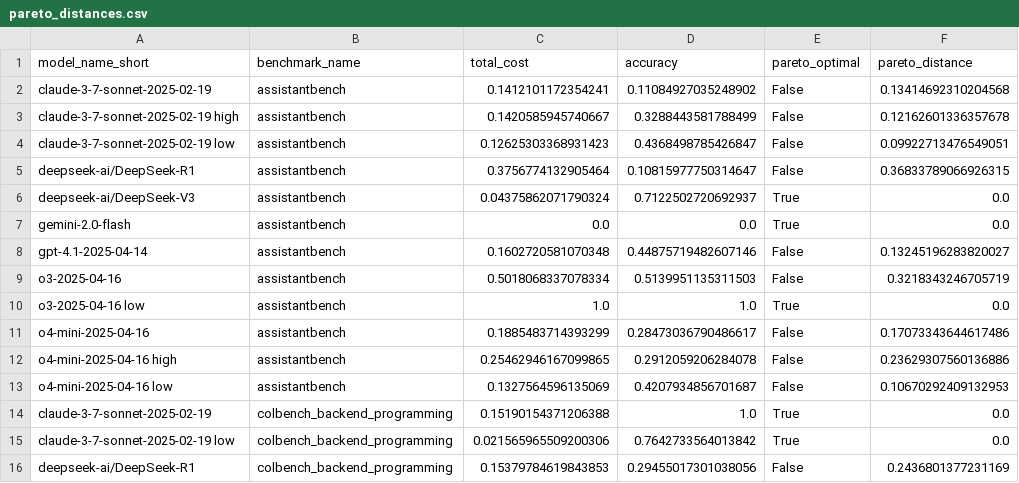
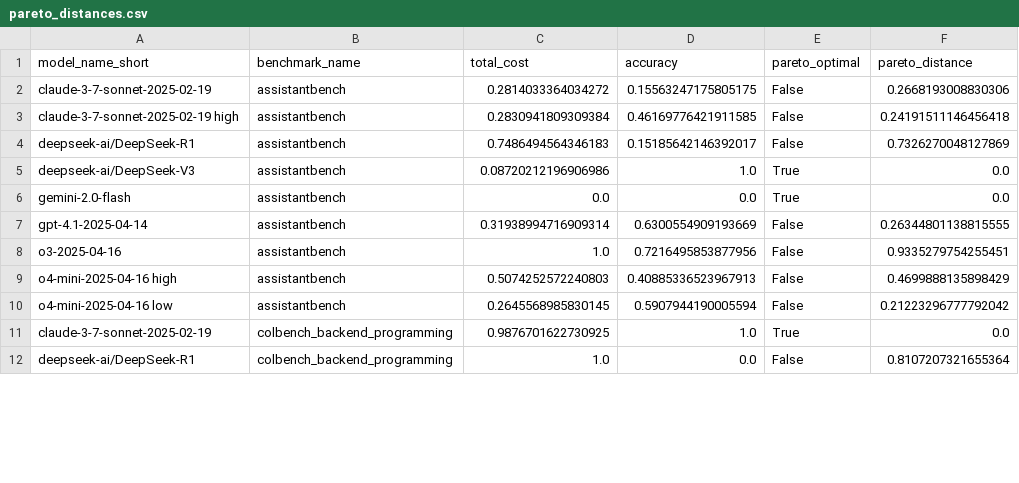
Before and after one commit to vminvsky/hal-analysis, a CSV file: visualizations/pareto_distances/pareto_distances.csv, drawn as a sheet; only a part is shown; the diff covers the shown part only.

```diff
--- a/visualizations/pareto_distances/pareto_distances.csv
+++ b/visualizations/pareto_distances/pareto_distances.csv
@@ -1,16 +1,12 @@
 model_name_short,benchmark_name,total_cost,accuracy,pareto_optimal,pareto_distance
-claude-3-7-sonnet-2025-02-19,assistantbench,0.1412101172354241,0.11084927035248902,False,0.13414692310204568
-claude-3-7-sonnet-2025-02-19 high,assistantbench,0.1420585945740667,0.3288443581788499,False,0.12162601336357678
-claude-3-7-sonnet-2025-02-19 low,assistantbench,0.12625303368931423,0.4368498785426847,False,0.09922713476549051
-deepseek-ai/DeepSeek-R1,assistantbench,0.3756774132905464,0.10815977750314647,False,0.36833789066926315
-deepseek-ai/DeepSeek-V3,assistantbench,0.04375862071790324,0.7122502720692937,True,0.0
+claude-3-7-sonnet-2025-02-19,assistantbench,0.2814033364034272,0.15563247175805175,False,0.2668193008830306
+claude-3-7-sonnet-2025-02-19 high,assistantbench,0.2830941809309384,0.46169776421911585,False,0.24191511146456418
+deepseek-ai/DeepSeek-R1,assistantbench,0.7486494564346183,0.15185642146392017,False,0.7326270048127869
+deepseek-ai/DeepSeek-V3,assistantbench,0.08720212196906986,1.0,True,0.0
 gemini-2.0-flash,assistantbench,0.0,0.0,True,0.0
-gpt-4.1-2025-04-14,assistantbench,0.1602720581070348,0.44875719482607146,False,0.13245196283820027
-o3-2025-04-16,assistantbench,0.5018068337078334,0.5139951135311503,False,0.3218343246705719
-o3-2025-04-16 low,assistantbench,1.0,1.0,True,0.0
-o4-mini-2025-04-16,assistantbench,0.1885483714393299,0.28473036790486617,False,0.17073343644617486
-o4-mini-2025-04-16 high,assistantbench,0.25462946167099865,0.2912059206284078,False,0.23629307560136886
-o4-mini-2025-04-16 low,assistantbench,0.1327564596135069,0.4207934856701687,False,0.10670292409132953
-claude-3-7-sonnet-2025-02-19,colbench_backend_programming,0.15190154371206388,1.0,True,0.0
-claude-3-7-sonnet-2025-02-19 low,colbench_backend_programming,0.021565965509200306,0.7642733564013842,True,0.0
-deepseek-ai/DeepSeek-R1,colbench_backend_programming,0.15379784619843853,0.29455017301038056,False,0.2436801377231169
+gpt-4.1-2025-04-14,assistantbench,0.31938994716909314,0.6300554909193669,False,0.26344801138815555
+o3-2025-04-16,assistantbench,1.0,0.7216495853877956,False,0.9335279754255451
+o4-mini-2025-04-16 high,assistantbench,0.5074252572240803,0.40885336523967913,False,0.4699888135898429
+o4-mini-2025-04-16 low,assistantbench,0.2645568985830145,0.5907944190005594,False,0.21223296777792042
+claude-3-7-sonnet-2025-02-19,colbench_backend_programming,0.9876701622730925,1.0,True,0.0
+deepseek-ai/DeepSeek-R1,colbench_backend_programming,1.0,0.0,False,0.8107207321655364
```
Also changed, not shown: 9 removed rows and 43 edited cells elsewhere in this file, benchmark_win_rates.csv, benchmark_win_rates_max.csv, 28 other files.
